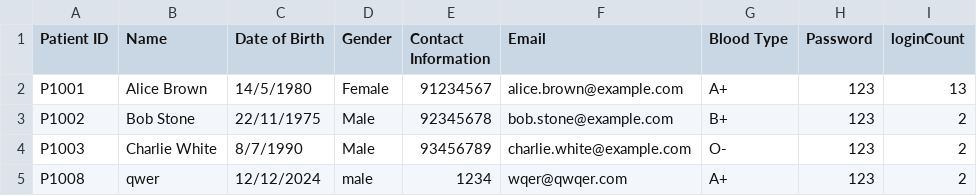
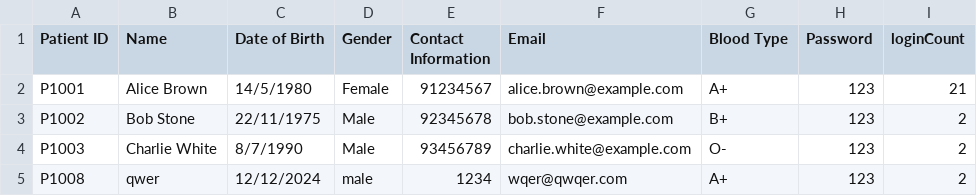
Before and after one commit to AlasamAkkit/SC2002-project, a CSV file: HMS/Data/Patient_List.csv, drawn as a sheet.

```diff
--- a/HMS/Data/Patient_List.csv
+++ b/HMS/Data/Patient_List.csv
@@ -1,3 +1,3 @@
 Patient ID,Name,Date of Birth,Gender,Contact Information,Email,Blood Type,Password,loginCount
-P1001,Alice Brown,14/5/1980,Female,91234567,alice.brown@example.com,A+,123,13
+P1001,Alice Brown,14/5/1980,Female,91234567,alice.brown@example.com,A+,123,21
 P1002,Bob Stone,22/11/1975,Male,92345678,bob.stone@example.com,B+,123,2
```
Also changed, not shown: 7 other files.
